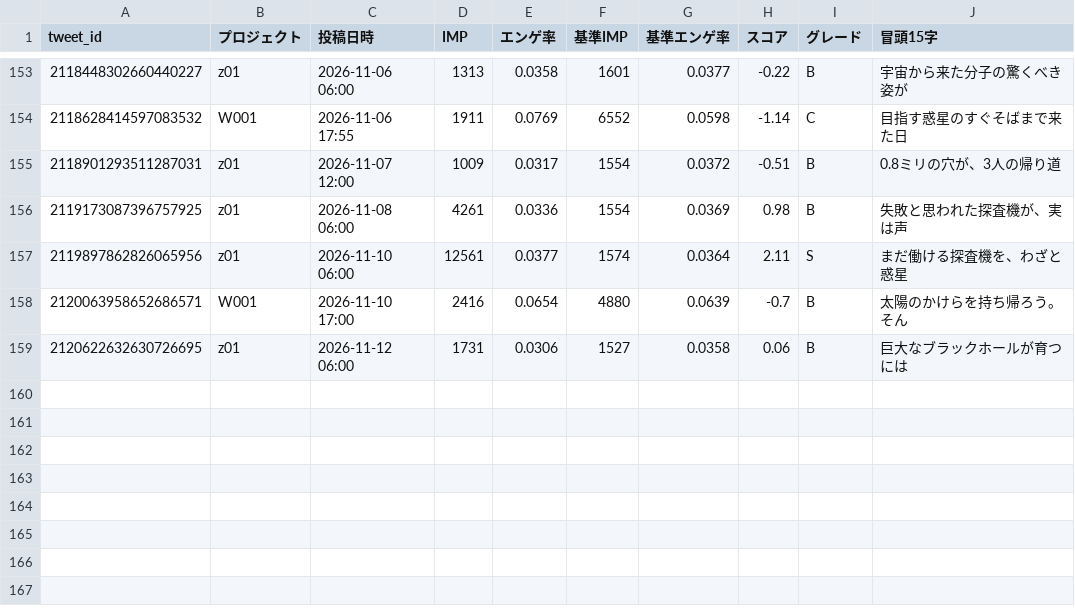
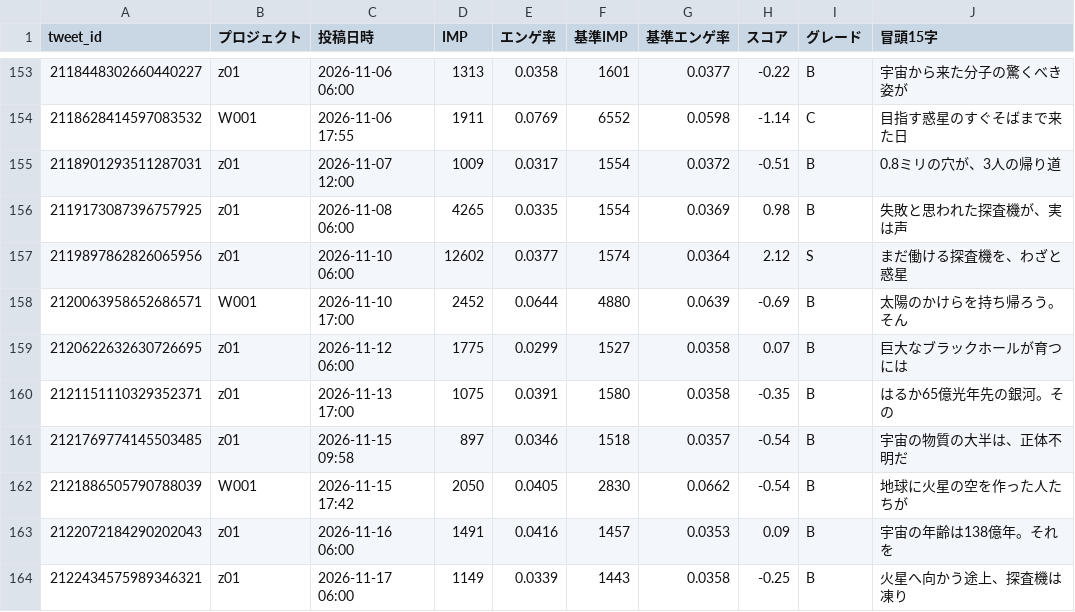
Before and after one commit to useakat/xClaude, a CSV file: logs/buzz_scores.csv, drawn as a sheet; only a part is shown, gaps mark what is left out.

```diff
--- a/logs/buzz_scores.csv
+++ b/logs/buzz_scores.csv
@@ -155,5 +155,10 @@ tweet_id,プロジェクト,投稿日時,IMP,エンゲ率,基準IMP,基準エン
 2118901293511287031,z01,2026-11-07 12:00,1009,0.0317,1554,0.0372,-0.51,B,0.8ミリの穴が、3人の帰り道
-2119173087396757925,z01,2026-11-08 06:00,4261,0.0336,1554,0.0369,0.98,B,失敗と思われた探査機が、実は声
-2119897862826065956,z01,2026-11-10 06:00,12561,0.0377,1574,0.0364,2.11,S,まだ働ける探査機を、わざと惑星
-2120063958652686571,W001,2026-11-10 17:00,2416,0.0654,4880,0.0639,-0.7,B,太陽のかけらを持ち帰ろう。そん
-2120622632630726695,z01,2026-11-12 06:00,1731,0.0306,1527,0.0358,0.06,B,巨大なブラックホールが育つには
+2119173087396757925,z01,2026-11-08 06:00,4265,0.0335,1554,0.0369,0.98,B,失敗と思われた探査機が、実は声
+2119897862826065956,z01,2026-11-10 06:00,12602,0.0377,1574,0.0364,2.12,S,まだ働ける探査機を、わざと惑星
+2120063958652686571,W001,2026-11-10 17:00,2452,0.0644,4880,0.0639,-0.69,B,太陽のかけらを持ち帰ろう。そん
+2120622632630726695,z01,2026-11-12 06:00,1775,0.0299,1527,0.0358,0.07,B,巨大なブラックホールが育つには
+2121151110329352371,z01,2026-11-13 17:00,1075,0.0391,1580,0.0358,-0.35,B,はるか65億光年先の銀河。その
+2121769774145503485,z01,2026-11-15 09:58,897,0.0346,1518,0.0357,-0.54,B,宇宙の物質の大半は、正体不明だ
+2121886505790788039,W001,2026-11-15 17:42,2050,0.0405,2830,0.0662,-0.54,B,地球に火星の空を作った人たちが
+2122072184290202043,z01,2026-11-16 06:00,1491,0.0416,1457,0.0353,0.09,B,宇宙の年齢は138億年。それを
+2122434575989346321,z01,2026-11-17 06:00,1149,0.0339,1443,0.0358,-0.25,B,火星へ向かう途上、探査機は凍り
```
Also changed, not shown: logs/w001_imp_daily.csv, 1 other file.
